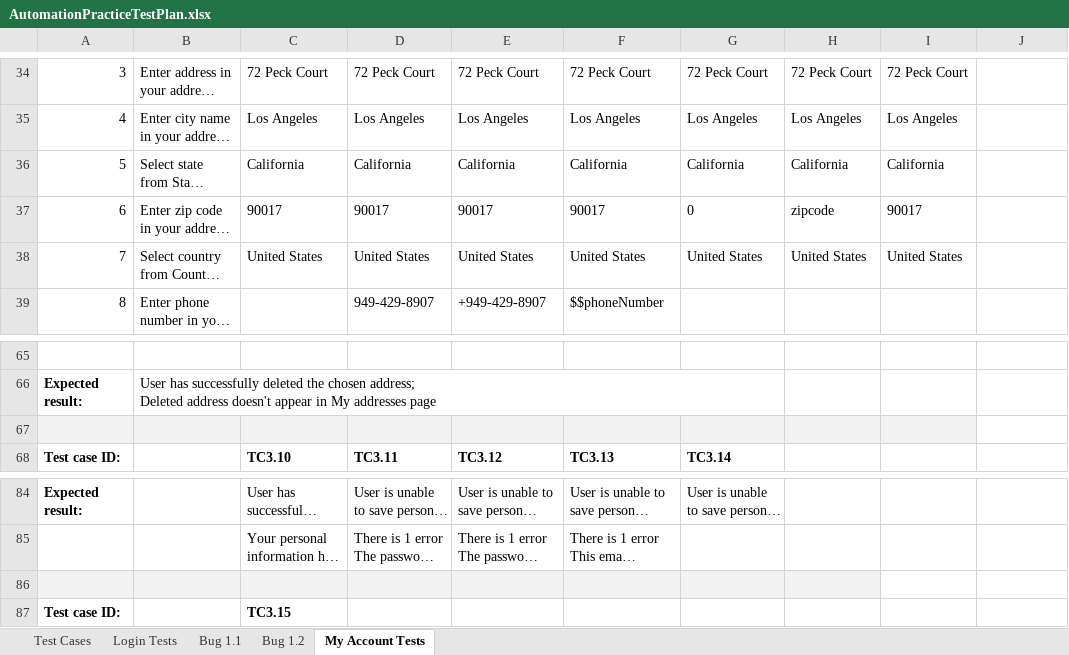
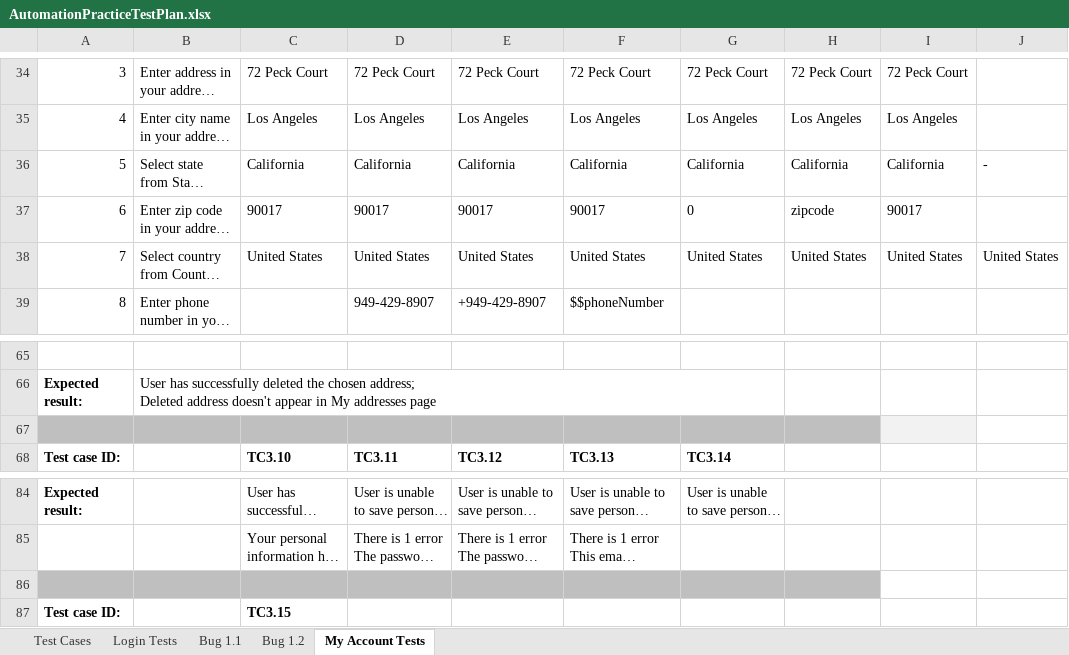
Before and after one commit to alakicc/SeleniumRepo, an Excel workbook: data/AutomationPracticeTestPlan.xlsx, sheet My Account Tests, drawn as a sheet; only a part is shown, gaps mark what is left out; long unchanged cells end in …; values as stored, in another font and other column widths than the file's, no borders; the diff names each change by its address in the sheet, - before the commit and + after, or states it on an @@ line.

Commit message:
My account section - update 2

```diff
--- a/data/AutomationPracticeTestPlan.xlsx (sheet My Account Tests)
+++ b/data/AutomationPracticeTestPlan.xlsx (sheet My Account Tests)
-J36: (empty)
+J36: -
-J38: (empty)
+J38: United States
-A67:H67 fill: #F2F2F2
+A67:H67 fill: #BFBFBF
-A86:H86 fill: #F2F2F2
+A86:H86 fill: #BFBFBF
```
Also changed, not shown: 4 other files.
